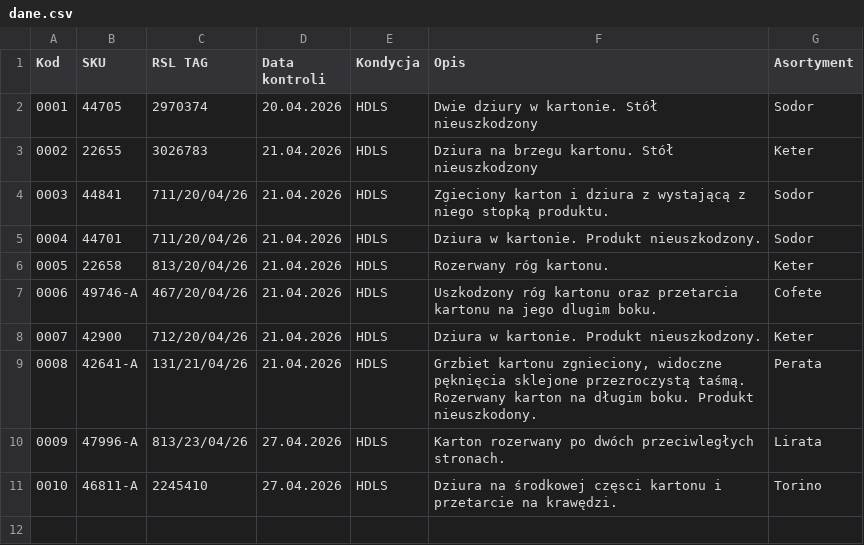
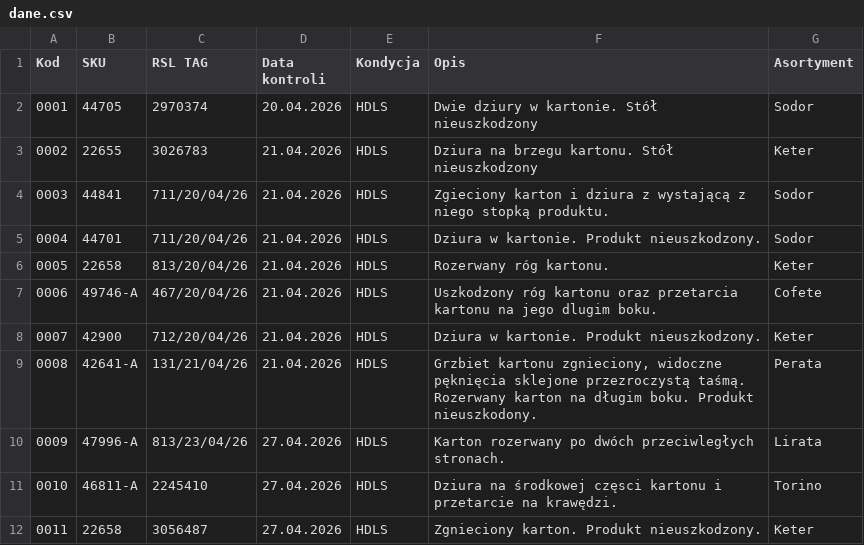
Before and after one commit to logi-meblob/katalog-kontroli, a CSV file: dane.csv, drawn as a sheet; the diff names each change by its address in the sheet, - before the commit and + after, or states it on an @@ line.

Commit message:
Update dane.csv

```diff
--- a/dane.csv
+++ b/dane.csv
+row 12: 0011 | 22658 | 3056487 | 27.04.2026 | HDLS | Zgnieciony karton. Produkt nieuszkodzony. | Keter
```
